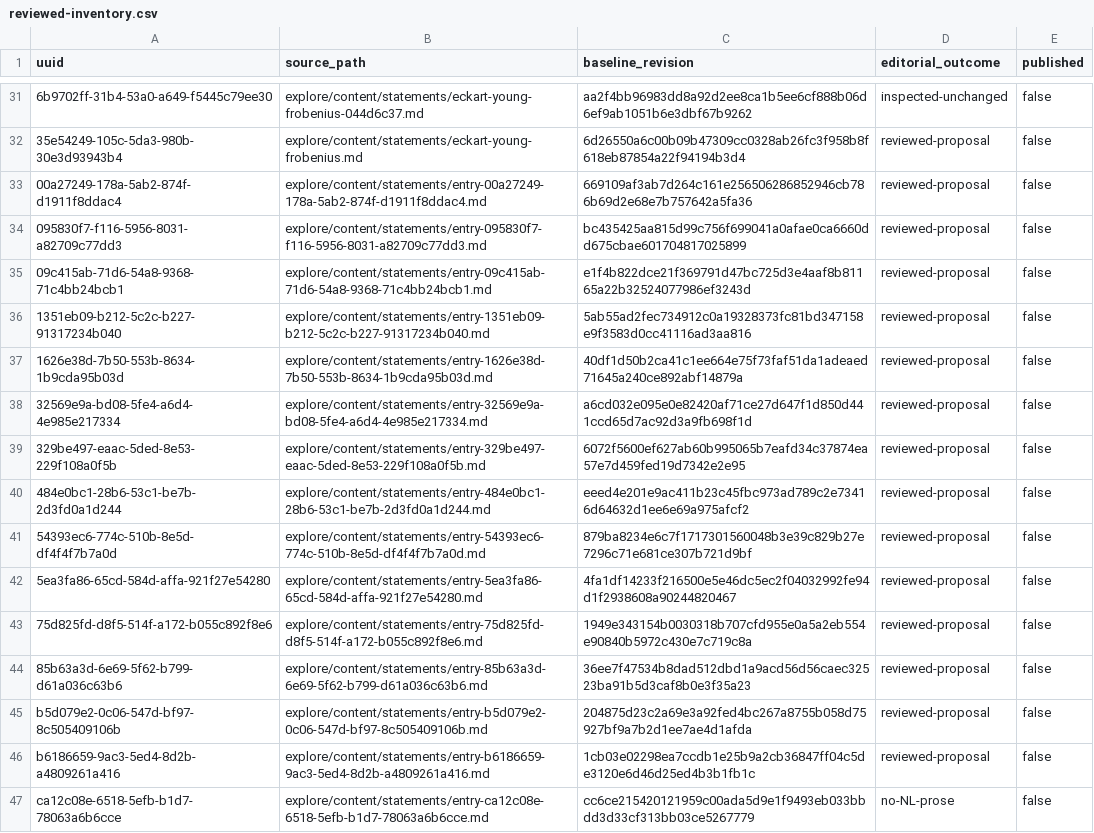
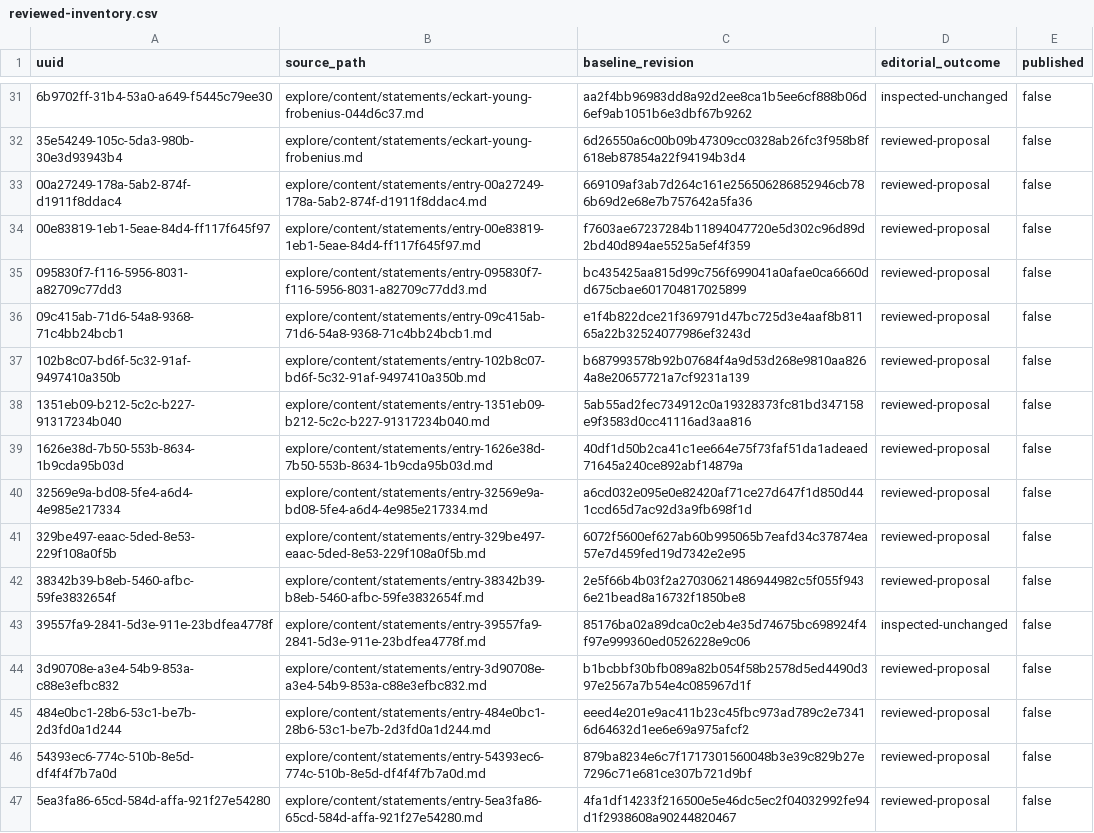
Before and after one commit to NLA-lib/NLA-lib.github.io, a CSV file: explore/docs/editorial-cleanup-reports/reviewed-inventory.csv, drawn as a sheet; only a part is shown, gaps mark what is left out; the shorter side is filled out with more unchanged rows; the diff covers the shown part only; the diff names each change by its address in the sheet, - before the commit and + after, or states it on an @@ line.

```diff
--- a/explore/docs/editorial-cleanup-reports/reviewed-inventory.csv
+++ b/explore/docs/editorial-cleanup-reports/reviewed-inventory.csv
+row 34: 00e83819-1eb1-5eae-84d4-ff117f645f97 | explore/content/statements/entry-00e83819-1eb1-5eae-84d4-ff117f645f97.md | f7603ae67237284b11894047720e5d302c96d89d2bd40d894ae5525a5ef4f359 | reviewed-proposal | false
+row 37: 102b8c07-bd6f-5c32-91af-9497410a350b | explore/content/statements/entry-102b8c07-bd6f-5c32-91af-9497410a350b.md | b687993578b92b07684f4a9d53d268e9810aa8264a8e20657721a7cf9231a139 | reviewed-proposal | false
+row 42: 38342b39-b8eb-5460-afbc-59fe3832654f | explore/content/statements/entry-38342b39-b8eb-5460-afbc-59fe3832654f.md | 2e5f66b4b03f2a27030621486944982c5f055f9436e21bead8a16732f1850be8 | reviewed-proposal | false
+row 43: 39557fa9-2841-5d3e-911e-23bdfea4778f | explore/content/statements/entry-39557fa9-2841-5d3e-911e-23bdfea4778f.md | 85176ba02a89dca0c2eb4e35d74675bc698924f4f97e999360ed0526228e9c06 | inspected-unchanged | false
+row 44: 3d90708e-a3e4-54b9-853a-c88e3efbc832 | explore/content/statements/entry-3d90708e-a3e4-54b9-853a-c88e3efbc832.md | b1bcbbf30bfb089a82b054f58b2578d5ed4490d397e2567a7b54e4c085967d1f | reviewed-proposal | false
```
Also changed, not shown: 17 added rows elsewhere in this file, explore/docs/editorial-cleanup-reports/research-scope-inventory.csv, 8 other files.
